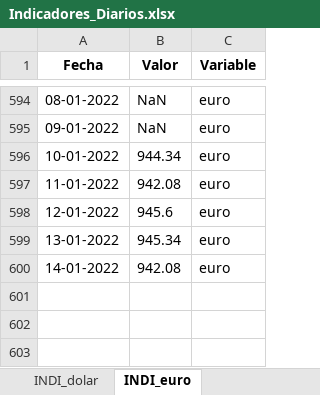
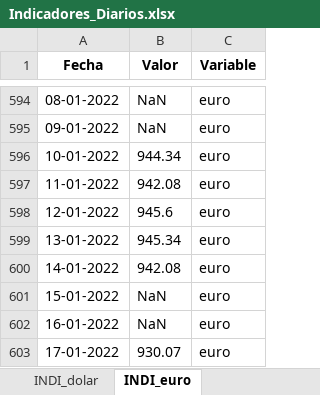
Before and after one commit to Sud-Austral/ENERGIA, an Excel workbook: Indicadores Diarios/Indicadores_Diarios.xlsx, sheet INDI_euro, drawn as a sheet; only a part is shown, gaps mark what is left out; values as stored, in another font and other column widths than the file's, no borders; the diff names each change by its address in the sheet, - before the commit and + after, or states it on an @@ line.

```diff
--- a/Indicadores Diarios/Indicadores_Diarios.xlsx (sheet INDI_euro)
+++ b/Indicadores Diarios/Indicadores_Diarios.xlsx (sheet INDI_euro)
+row 601: 15-01-2022 | NaN | euro
+row 602: 16-01-2022 | NaN | euro
+row 603: 17-01-2022 | 930.07 | euro
```
Also changed, not shown: sheet INDI_dolar.
